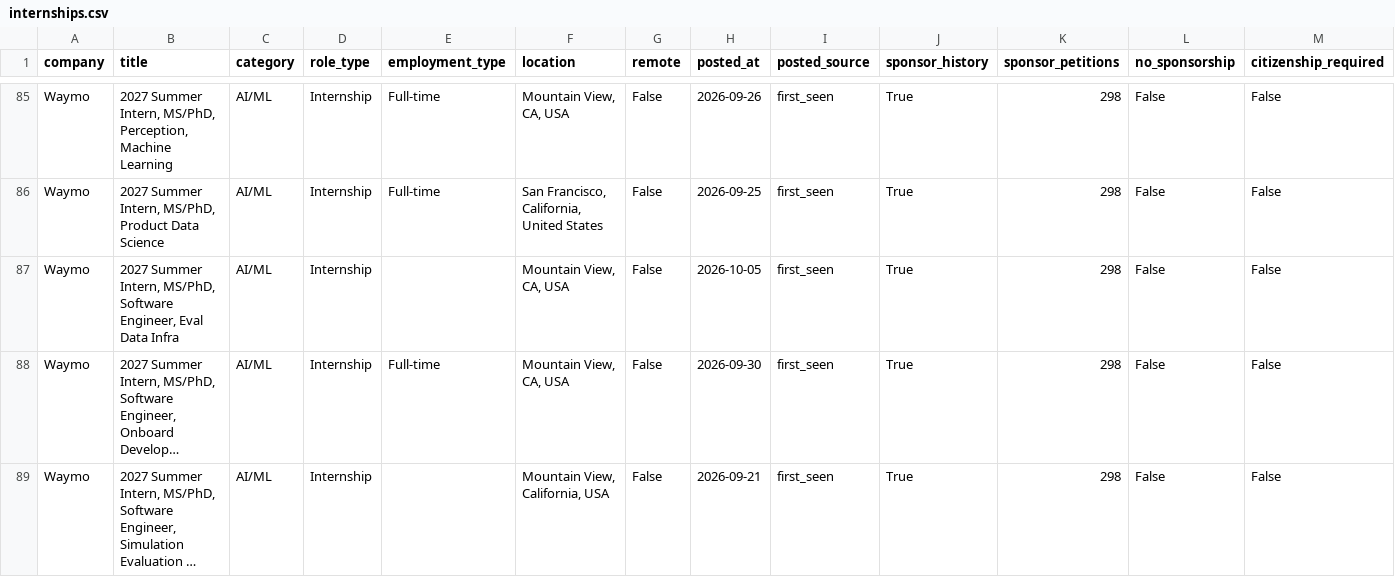
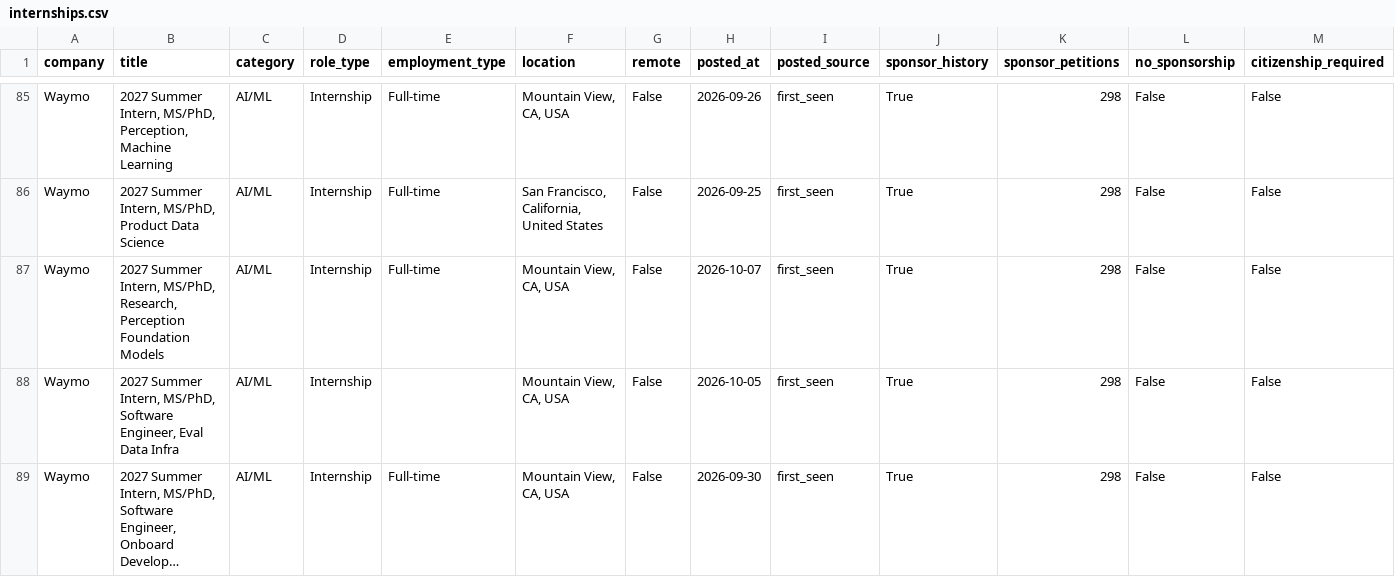
Before and after one commit to vamsiyanamadala/cyber-ai-internships, a CSV file: data/internships.csv, drawn as a sheet; only a part is shown, gaps mark what is left out; the shorter side is filled out with more unchanged rows; long unchanged cells end in …; rows hold the shown columns only; the diff names each change by its address in the sheet, - before the commit and + after, or states it on an @@ line.

```diff
--- a/data/internships.csv
+++ b/data/internships.csv
+row 87: Waymo | 2027 Summer Intern, MS/PhD, Research, Perception Foundation Models | AI/ML | Internship | Full-time | Mountain View, CA, USA | False | 2026-10-07 | first_seen | True | 298 | False | False
```
Also changed, not shown: 5 other files.
